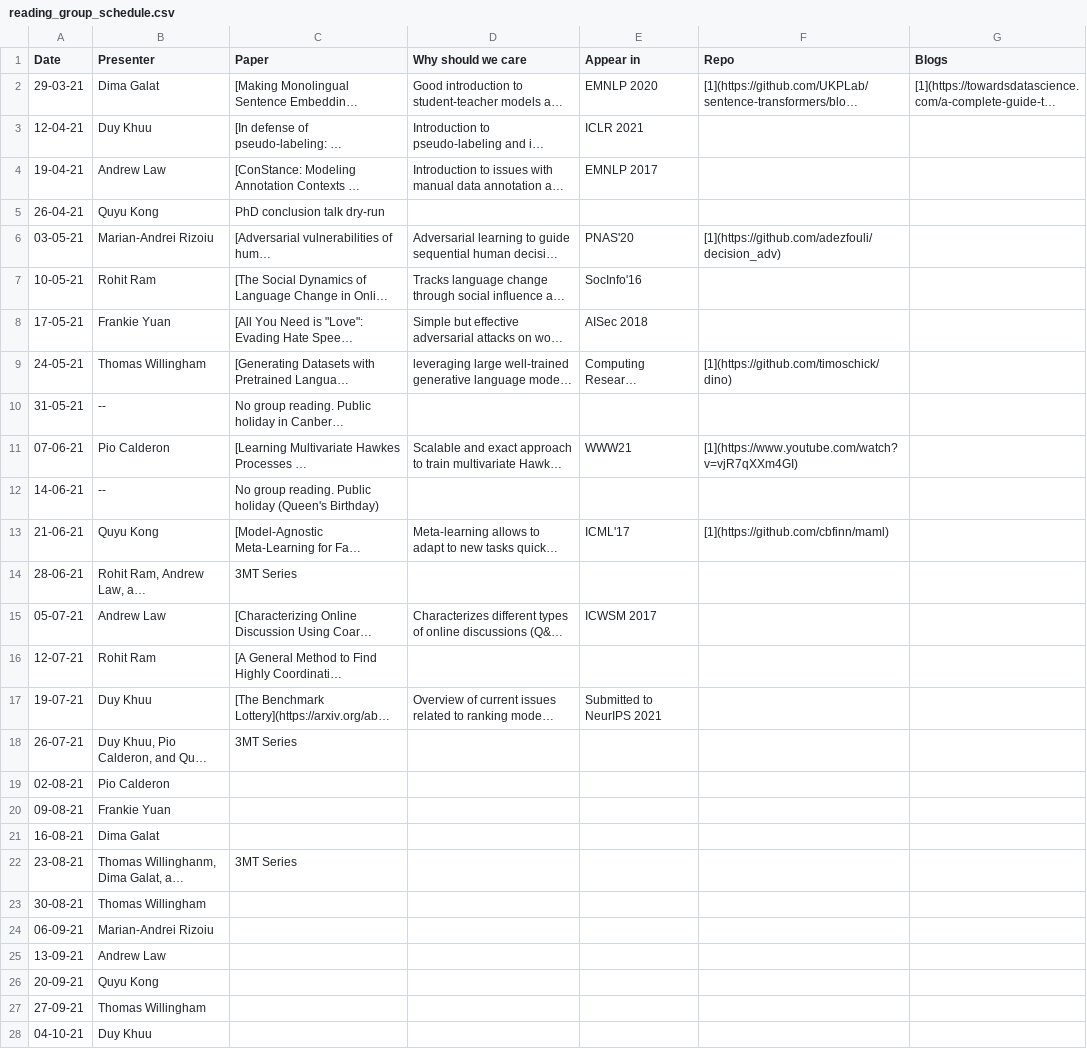
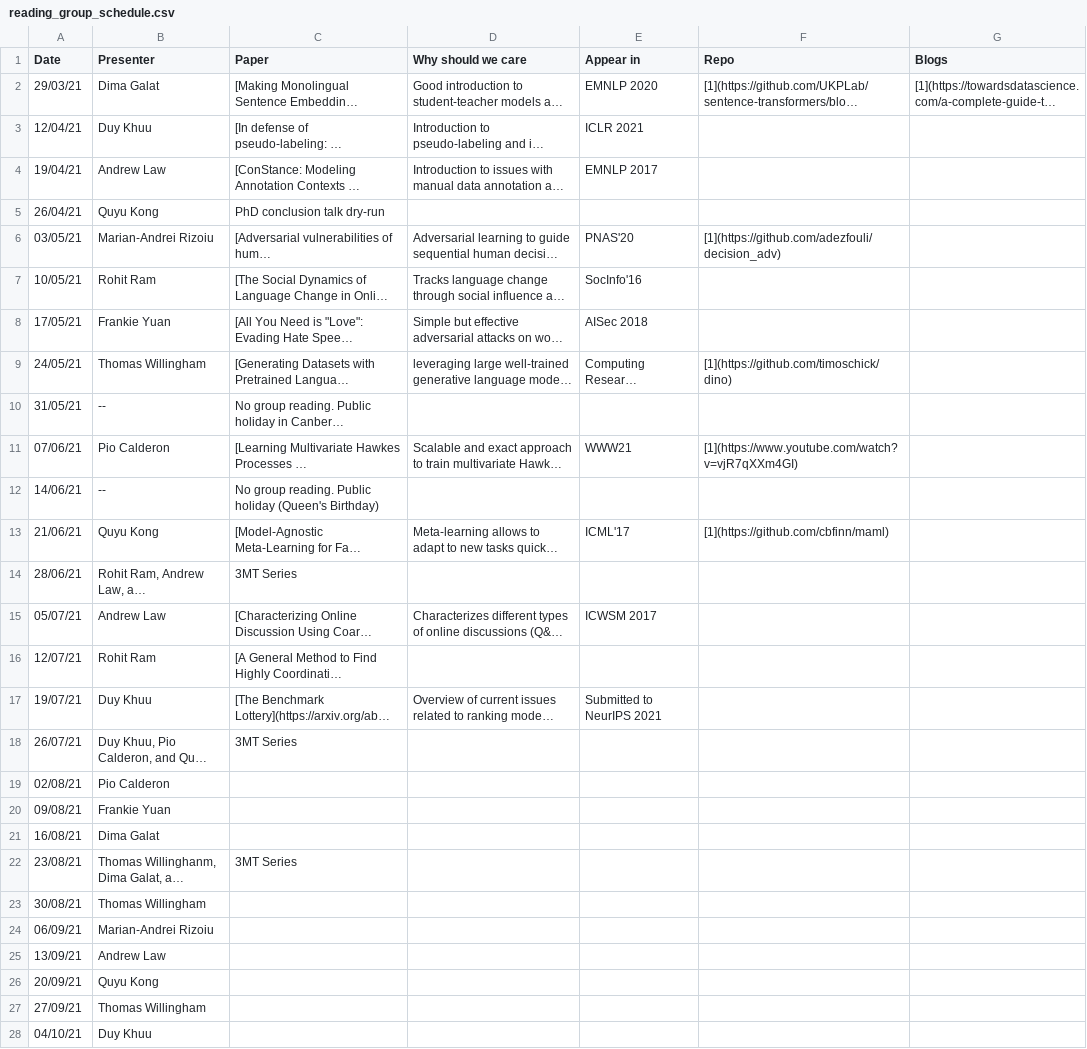
Before and after one commit to leagueofscholars/behavioral-ds.github.io, a CSV file: content/reading/reading_group_schedule.csv, drawn as a sheet; only a part is shown; long unchanged cells end in …; the diff covers the shown part only; the diff names each change by its address in the sheet, - before the commit and + after, or states it on an @@ line.

Commit message:
Update reading_group_schedule.csv

```diff
--- a/content/reading/reading_group_schedule.csv
+++ b/content/reading/reading_group_schedule.csv
-A2 (Date): 29-03-21
+A2 (Date): 29/03/21
-A3 (Date): 12-04-21
+A3 (Date): 12/04/21
-A4 (Date): 19-04-21
+A4 (Date): 19/04/21
-A5 (Date): 26-04-21
+A5 (Date): 26/04/21
-A6 (Date): 03-05-21
+A6 (Date): 03/05/21
-A7 (Date): 10-05-21
+A7 (Date): 10/05/21
-A8 (Date): 17-05-21
+A8 (Date): 17/05/21
-A9 (Date): 24-05-21
+A9 (Date): 24/05/21
-A10 (Date): 31-05-21
+A10 (Date): 31/05/21
-A11 (Date): 07-06-21
+A11 (Date): 07/06/21
-A12 (Date): 14-06-21
+A12 (Date): 14/06/21
-A13 (Date): 21-06-21
+A13 (Date): 21/06/21
-A14 (Date): 28-06-21
+A14 (Date): 28/06/21
-A15 (Date): 05-07-21
+A15 (Date): 05/07/21
-A16 (Date): 12-07-21
+A16 (Date): 12/07/21
-A17 (Date): 19-07-21
+A17 (Date): 19/07/21
-A18 (Date): 26-07-21
+A18 (Date): 26/07/21
-A19 (Date): 02-08-21
+A19 (Date): 02/08/21
-A20 (Date): 09-08-21
+A20 (Date): 09/08/21
-A21 (Date): 16-08-21
+A21 (Date): 16/08/21
-A22 (Date): 23-08-21
+A22 (Date): 23/08/21
-A23 (Date): 30-08-21
+A23 (Date): 30/08/21
-A24 (Date): 06-09-21
+A24 (Date): 06/09/21
-A25 (Date): 13-09-21
+A25 (Date): 13/09/21
-A26 (Date): 20-09-21
+A26 (Date): 20/09/21
-A27 (Date): 27-09-21
+A27 (Date): 27/09/21
-A28 (Date): 04-10-21
+A28 (Date): 04/10/21
```
Also changed, not shown: 15 edited cells elsewhere in this file.
